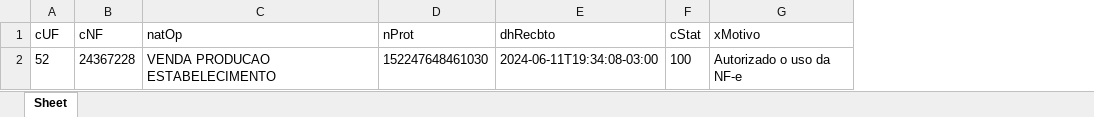
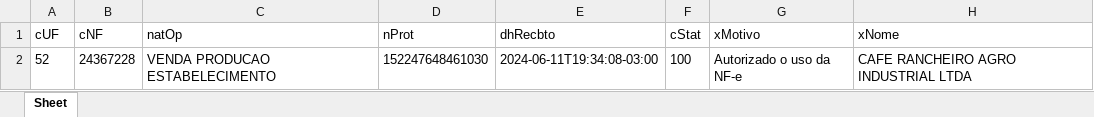
Before and after one commit to Otavio11Lemes/NFExml, an Excel workbook: dados_nfe.xlsx, sheet Sheet, drawn as a sheet; values as stored, in another font and other column widths than the file's, no borders; the diff names each change by its address in the sheet, - before the commit and + after, or states it on an @@ line.

Commit message:
teste do nivel xNome

```diff
--- a/dados_nfe.xlsx (sheet Sheet)
+++ b/dados_nfe.xlsx (sheet Sheet)
+column H (xNome), row 2: CAFE RANCHEIRO AGRO INDUSTRIAL LTDA
```
Also changed, not shown: 2 other files.
